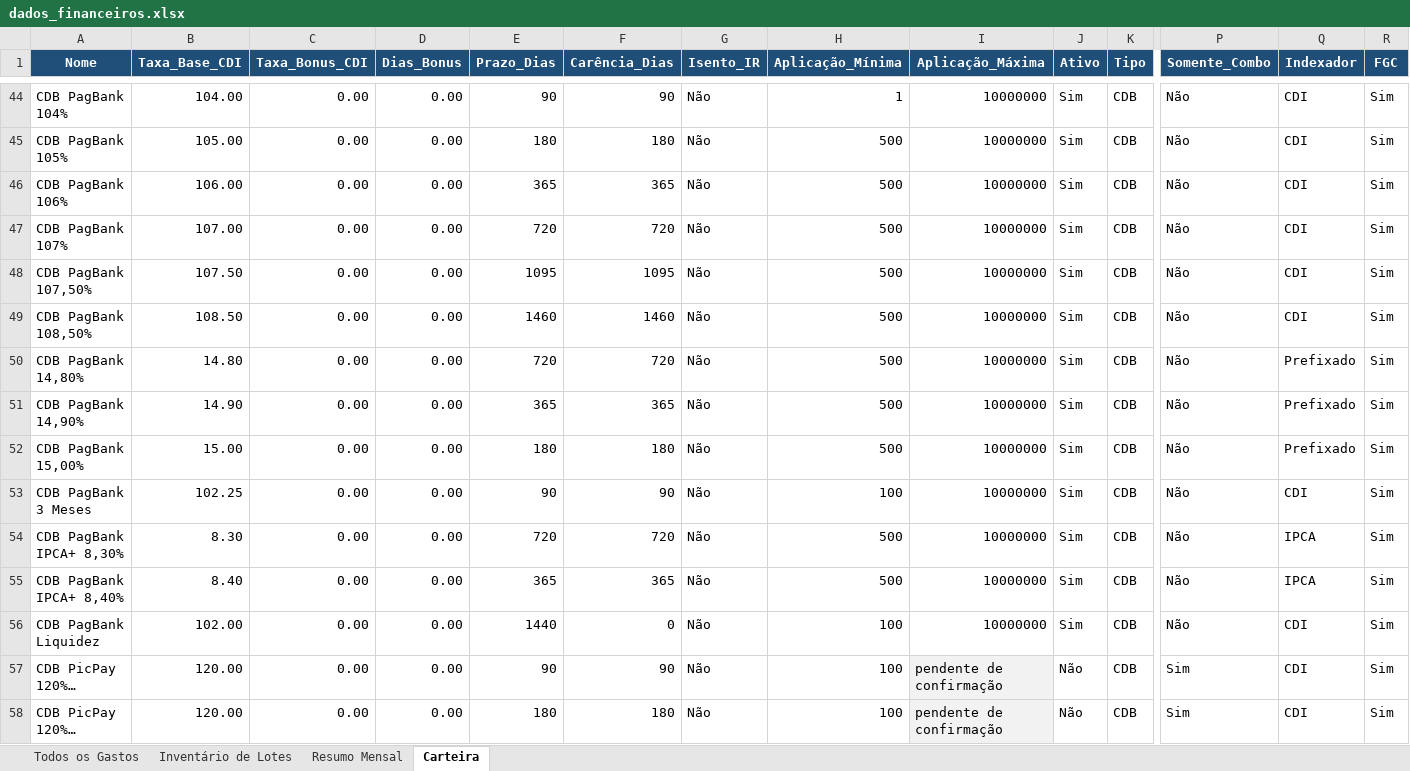
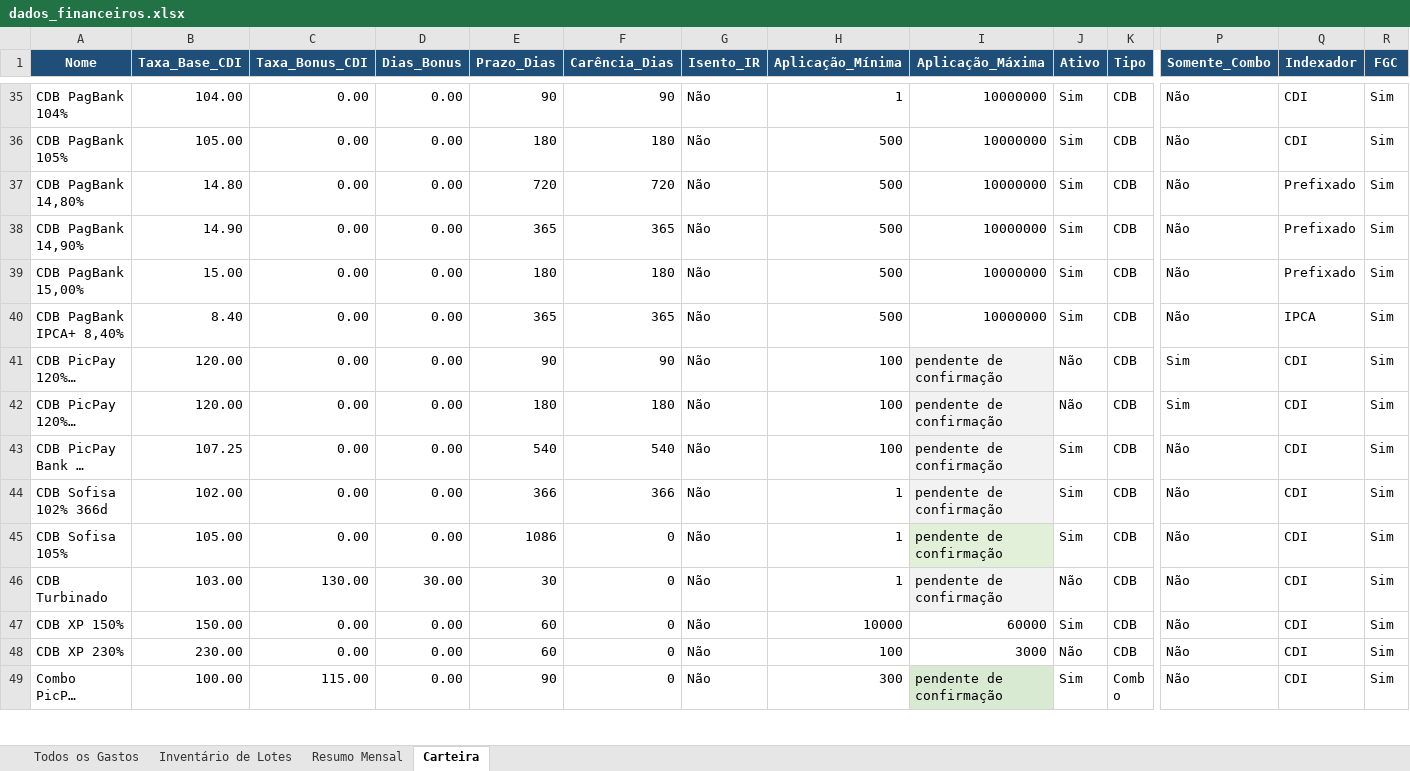
Before and after one commit to WevertonGomesCosta/payment-investment-allocation, an Excel workbook: dados/dados_financeiros.xlsx, sheet Carteira, drawn as a sheet; only a part is shown, gaps mark what is left out; the shorter side is filled out with more unchanged rows; long unchanged cells end in …; values as stored, in another font and other column widths than the file's, no borders; charts and pictures not drawn; removed rows and columns are numbered as before the commit, all else as after; rows hold the shown columns only; the diff covers the shown part only; the diff names each change by its address in the sheet, - before the commit and + after, or states it on an @@ line.

```diff
--- a/dados/dados_financeiros.xlsx (sheet Carteira)
+++ b/dados/dados_financeiros.xlsx (sheet Carteira)
-row 46: CDB PagBank 106% | 106.00 | 0.00 | 0.00 | 365 | 365 | Não | 500 | 10000000 | Sim | CDB | Não | CDI | Sim
-row 47: CDB PagBank 107% | 107.00 | 0.00 | 0.00 | 720 | 720 | Não | 500 | 10000000 | Sim | CDB | Não | CDI | Sim
-row 48: CDB PagBank 107,50% | 107.50 | 0.00 | 0.00 | 1095 | 1095 | Não | 500 | 10000000 | Sim | CDB | Não | CDI | Sim
-row 49: CDB PagBank 108,50% | 108.50 | 0.00 | 0.00 | 1460 | 1460 | Não | 500 | 10000000 | Sim | CDB | Não | CDI | Sim
-row 53: CDB PagBank 3 Meses | 102.25 | 0.00 | 0.00 | 90 | 90 | Não | 100 | 10000000 | Sim | CDB | Não | CDI | Sim
-row 54: CDB PagBank IPCA+ 8,30% | 8.30 | 0.00 | 0.00 | 720 | 720 | Não | 500 | 10000000 | Sim | CDB | Não | IPCA | Sim
-row 56: CDB PagBank Liquidez | 102.00 | 0.00 | 0.00 | 1440 | 0 | Não | 100 | 10000000 | Sim | CDB | Não | CDI | Sim
```
Also changed, not shown: 1 added row and 63 removed rows elsewhere in this sheet, charts or pictures, 12 other files.
